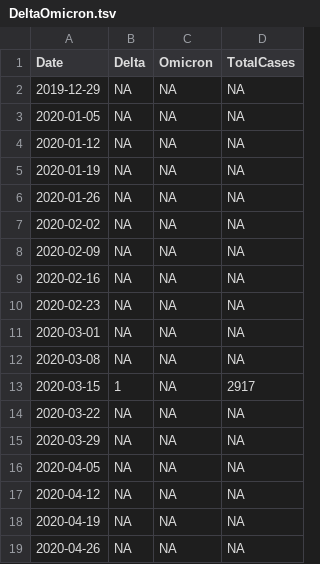
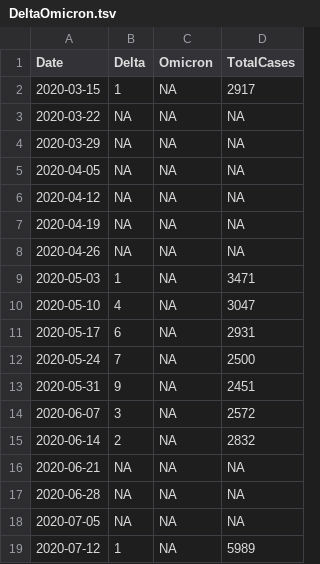
Before and after one commit to rmarquezp/IntroBiolComp-2026, a TSV file: Unix/DataFiles/DeltaOmicron.tsv, drawn as a sheet; only a part is shown; the shorter side is filled out with more unchanged rows.

Commit message:
Update DeltaOmicron.tsv

```diff
--- a/Unix/DataFiles/DeltaOmicron.tsv
+++ b/Unix/DataFiles/DeltaOmicron.tsv
@@ -1,13 +1,2 @@
 Date	Delta	Omicron	TotalCases
-2019-12-29	NA	NA	NA
-2020-01-05	NA	NA	NA
-2020-01-12	NA	NA	NA
-2020-01-19	NA	NA	NA
-2020-01-26	NA	NA	NA
-2020-02-02	NA	NA	NA
-2020-02-09	NA	NA	NA
-2020-02-16	NA	NA	NA
-2020-02-23	NA	NA	NA
-2020-03-01	NA	NA	NA
-2020-03-08	NA	NA	NA
 2020-03-15	1	NA	2917
```
